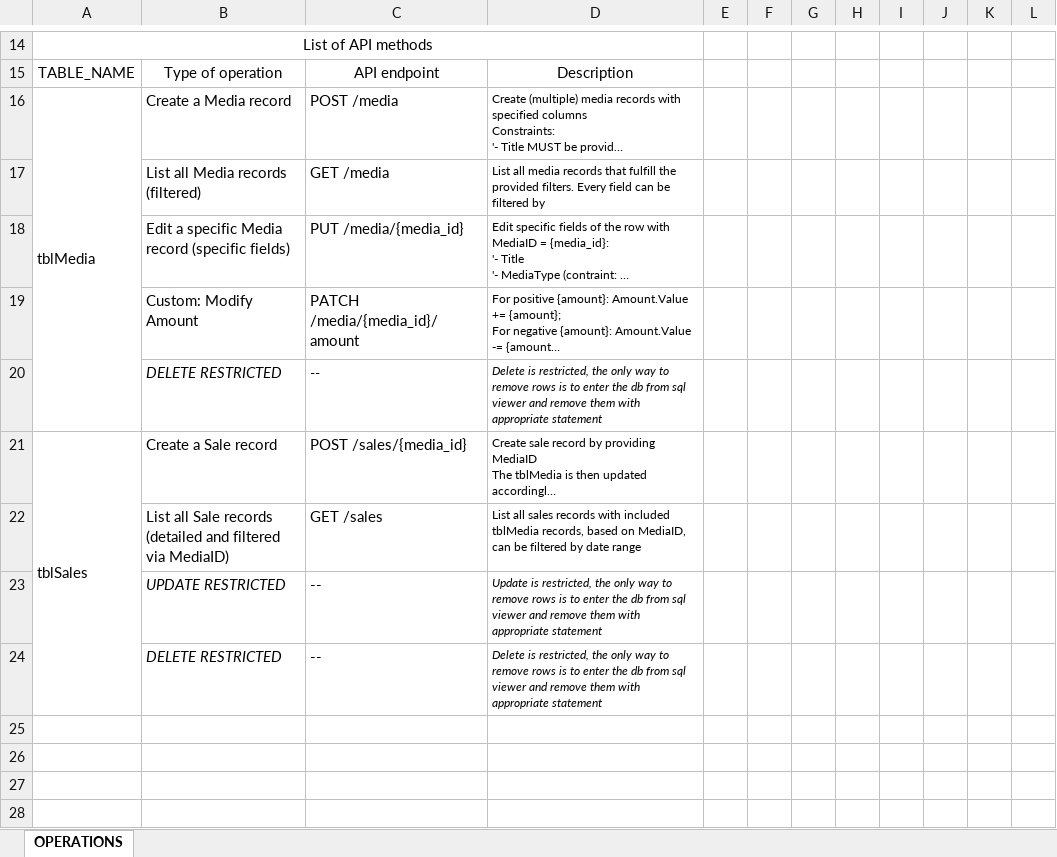
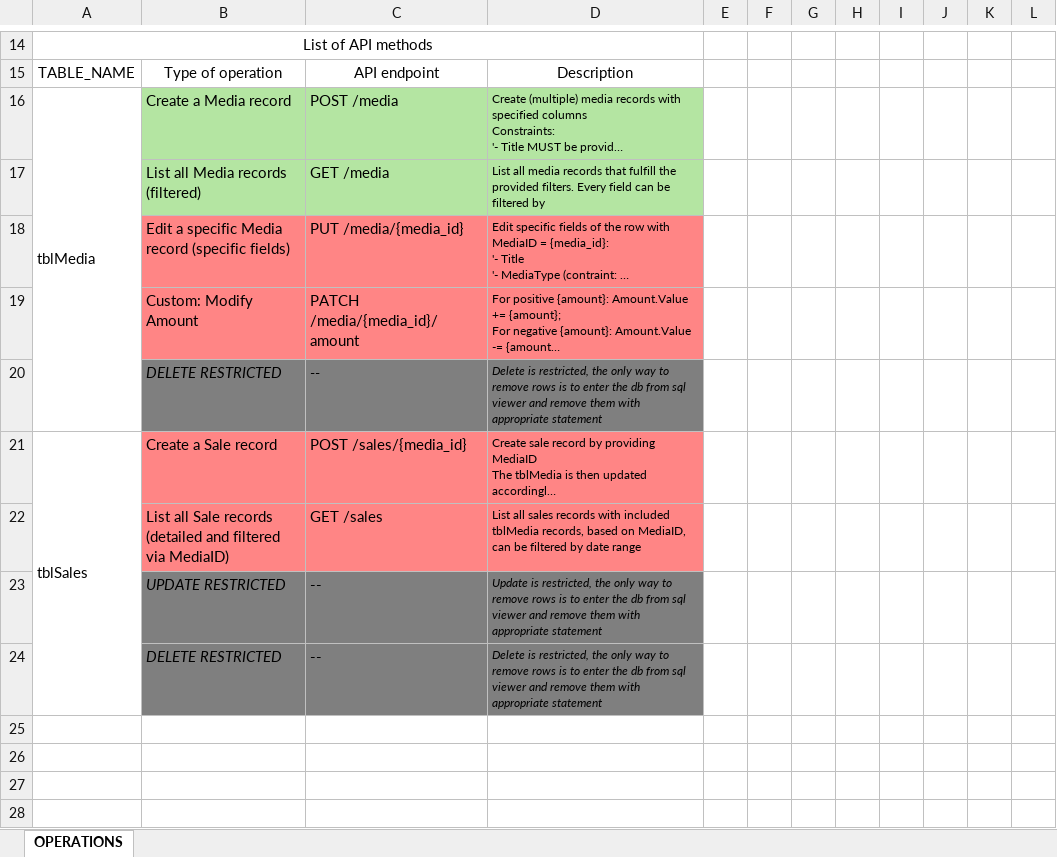
Before and after one commit to weballin-inc/StoreFlow, an Excel workbook: backend/DB_DRAFT.xlsx, sheet OPERATIONS, drawn as a sheet; only a part is shown, gaps mark what is left out; long unchanged cells end in …; values as stored, in another font and other column widths than the file's, no borders; the diff names each change by its address in the sheet, - before the commit and + after, or states it on an @@ line.

```diff
--- a/backend/DB_DRAFT.xlsx (sheet OPERATIONS)
+++ b/backend/DB_DRAFT.xlsx (sheet OPERATIONS)
-B16:D17 fill: none
+B16:D17 fill: #B4E5A2
-B18:D19 fill: none
+B18:D19 fill: #FF8585
-B20:D20 fill: none
+B20:D20 fill: #7F7F7F
-B21:D22 fill: none
+B21:D22 fill: #FF8585
-B23:D24 fill: none
+B23:D24 fill: #7F7F7F
```
Also changed, not shown: 2 other files.
